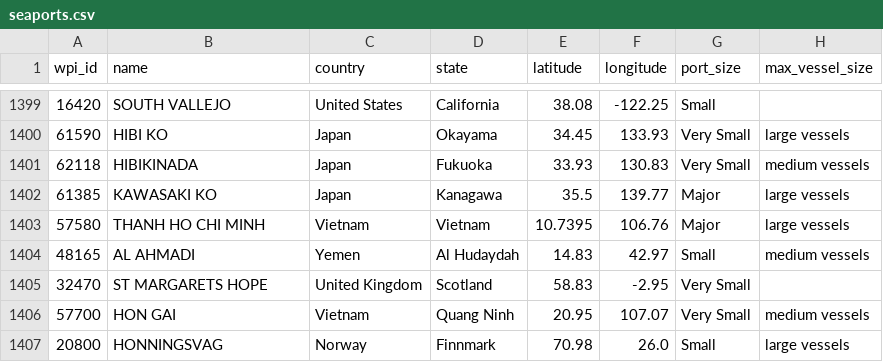
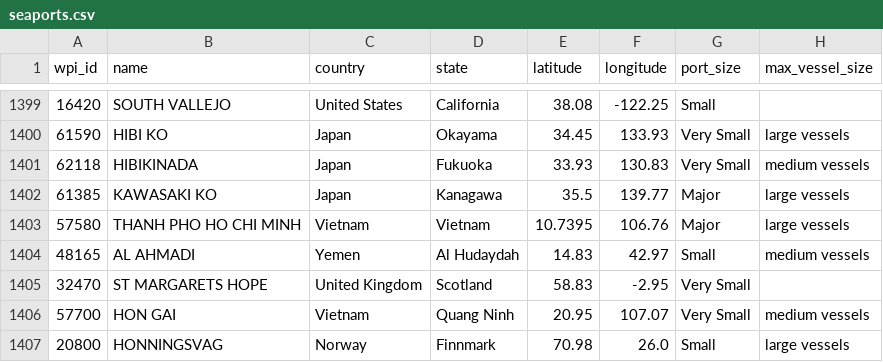
Before and after one commit to ngtrthanh/hpr-traffic-api, a CSV file: data/seaports.csv, drawn as a sheet; only a part is shown, gaps mark what is left out; the diff names each change by its address in the sheet, - before the commit and + after, or states it on an @@ line.

Commit message:
UX: card on right, unified port/airport design, toggle buttons, progressive enrichment
- Card: right side, no overlap with list/rail
- Port & airport cards: identical structure (Show Routes | API | JSON)
- Show Routes: toggle on/off (draws/clears arcs on map)
- JSON: inline toggle preview (no page navigation)
- Port card: fetches full JSON on open to show vessel counts, industry, depths
- No more auto-fetch sea routes on click (only on Show Routes)
- Port name: fixed THANH PHO HO CHI MINH
- Port resolver: space-stripped fuzzy match (haiphong → HAI PHONG)

```diff
--- a/data/seaports.csv
+++ b/data/seaports.csv
-B1403 (name): THANH HO CHI MINH
+B1403 (name): THANH PHO HO CHI MINH
```
Also changed, not shown: 3 other files.
